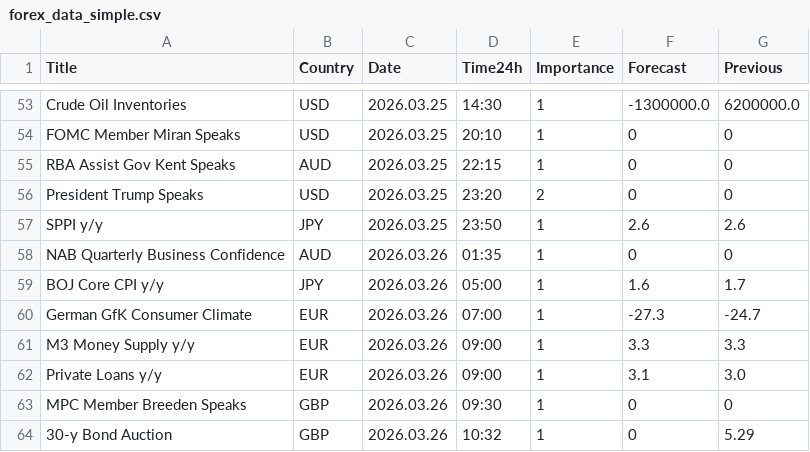
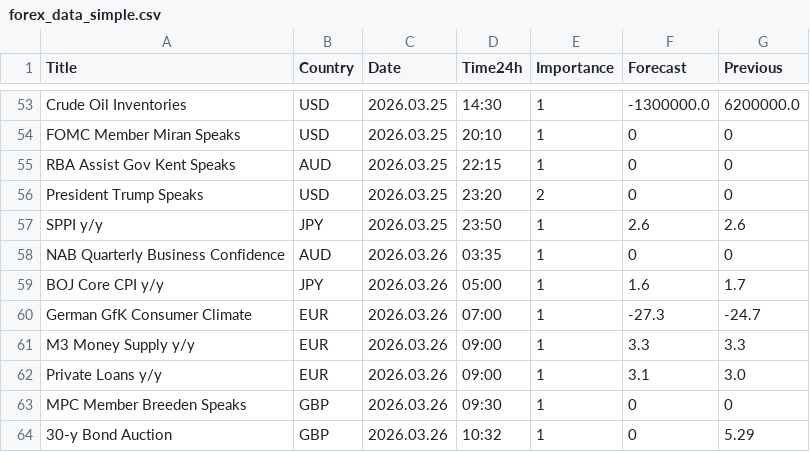
Before and after one commit to CryptoGamerDev/forex-calendar-data, a CSV file: forex_data_simple.csv, drawn as a sheet; only a part is shown, gaps mark what is left out.

```diff
--- a/forex_data_simple.csv
+++ b/forex_data_simple.csv
@@ -57,3 +57,3 @@ President Trump Speaks,USD,2026.03.25,23:20,2,0,0
 SPPI y/y,JPY,2026.03.25,23:50,1,2.6,2.6
-NAB Quarterly Business Confidence,AUD,2026.03.26,01:35,1,0,0
+NAB Quarterly Business Confidence,AUD,2026.03.26,03:35,1,0,0
 BOJ Core CPI y/y,JPY,2026.03.26,05:00,1,1.6,1.7
```
Also changed, not shown: forex_data_raw.csv.
